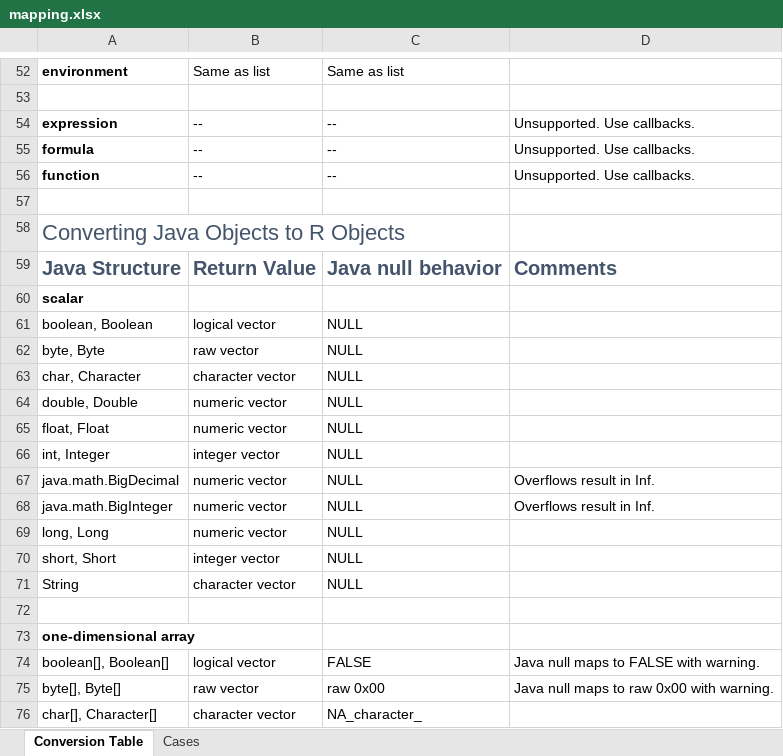
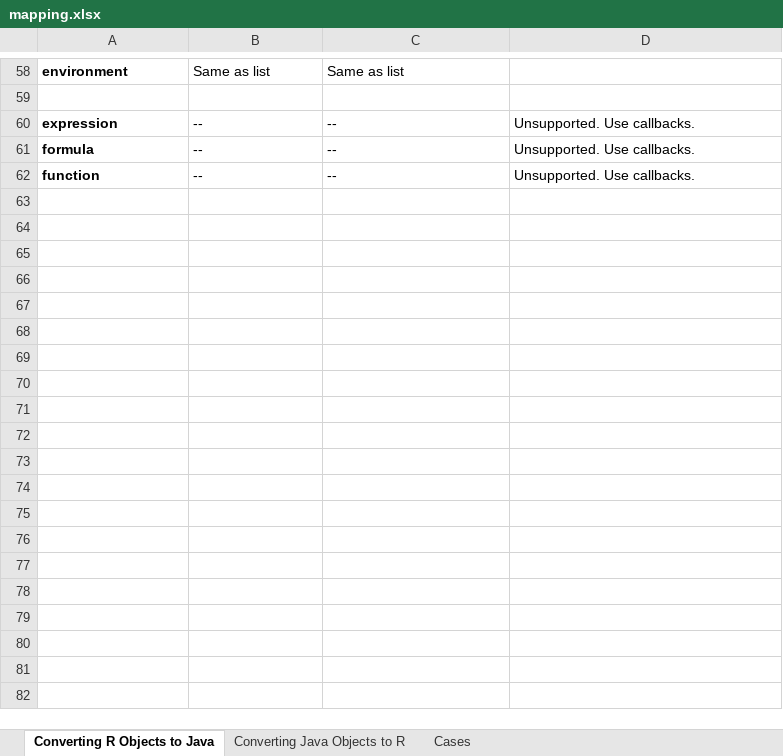
Before and after one commit to floidgilbert/jdx, an Excel workbook: mapping.xlsx, sheet Converting R Objects to Java, drawn as a sheet; only a part is shown, gaps mark what is left out; values as stored, in another font and other column widths than the file's, no borders; removed rows and columns are numbered as before the commit, all else as after; the diff covers the shown part only; the diff names each change by its address in the sheet, - before the commit and + after, or states it on an @@ line.

```diff
--- a/mapping.xlsx (sheet Converting R Objects to Java)
+++ b/mapping.xlsx (sheet Converting R Objects to Java)
-sheet tab: Conversion Table
+sheet tab: Converting R Objects to Java
+sheet tab: Converting Java Objects to R
-row 57: (empty)
-row 58: Converting Java Objects to R Objects
-row 59: Java Structure | Return Value | Java null behavior | Comments
-row 60: scalar
-row 61: boolean, Boolean | logical vector | NULL
-row 62: byte, Byte | raw vector | NULL
-row 63: char, Character | character vector | NULL
-row 64: double, Double | numeric vector | NULL
-row 65: float, Float | numeric vector | NULL
-row 66: int, Integer | integer vector | NULL
-row 67: java.math.BigDecimal | numeric vector | NULL | Overflows result in Inf.
-row 68: java.math.BigInteger | numeric vector | NULL | Overflows result in Inf.
-row 69: long, Long | numeric vector | NULL
-row 70: short, Short | integer vector | NULL
-row 71: String | character vector | NULL
-row 72: (empty)
-row 73: one-dimensional array
-row 74: boolean[], Boolean[] | logical vector | FALSE | Java null maps to FALSE with warning.
-row 75: byte[], Byte[] | raw vector | raw 0x00 | Java null maps to raw 0x00 with warning.
-row 76: char[], Character[] | character vector | NA_character_
```
Also changed, not shown: 9 added rows, 44 removed rows, 18 edited cells and cell formats elsewhere in this sheet, 4 other files.
